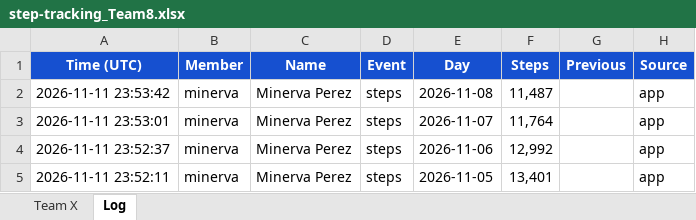
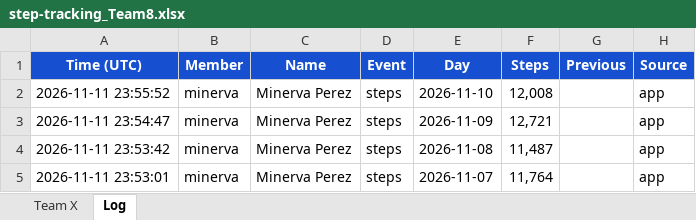
Before and after one commit to eronbfr/Step-Tracking-Challenge, an Excel workbook: step-tracking_Team8.xlsx, sheet Log, drawn as a sheet; only a part is shown; the shorter side is filled out with more unchanged rows; values as stored, in another font and other column widths than the file's, no borders; the diff names each change by its address in the sheet, - before the commit and + after, or states it on an @@ line.

```diff
--- a/step-tracking_Team8.xlsx (sheet Log)
+++ b/step-tracking_Team8.xlsx (sheet Log)
+row 2: 2026-11-11 23:55:52 | minerva | Minerva Perez | steps | 2026-11-10 | 12,008 |  | app
+row 3: 2026-11-11 23:54:47 | minerva | Minerva Perez | steps | 2026-11-09 | 12,721 |  | app
```
Also changed, not shown: sheet Team X, 2 other files.
